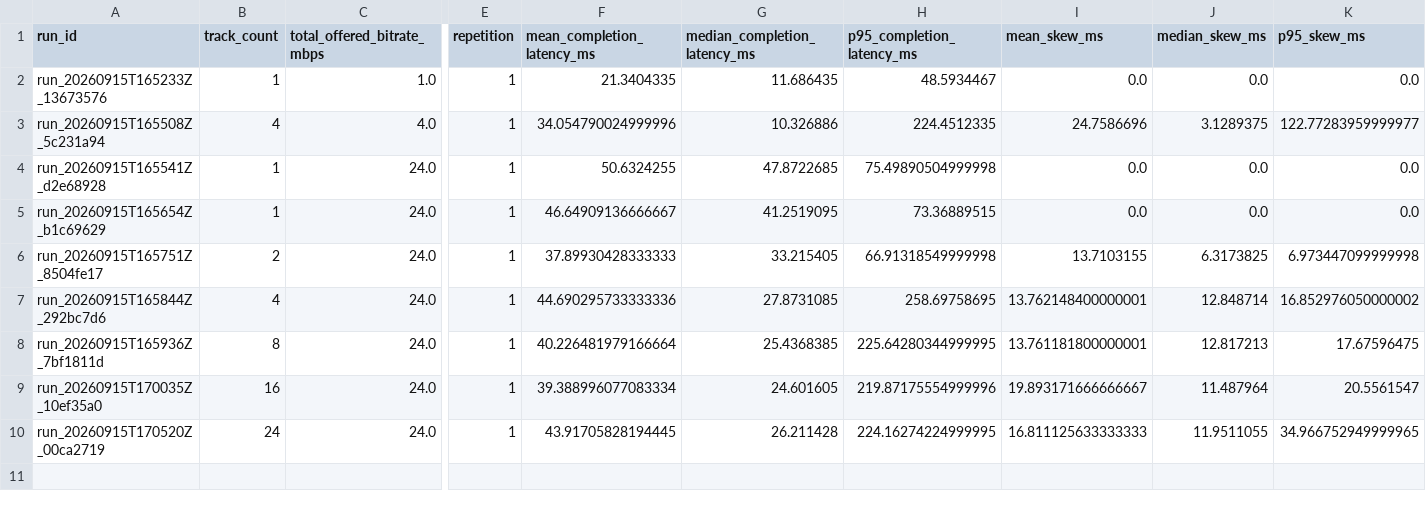
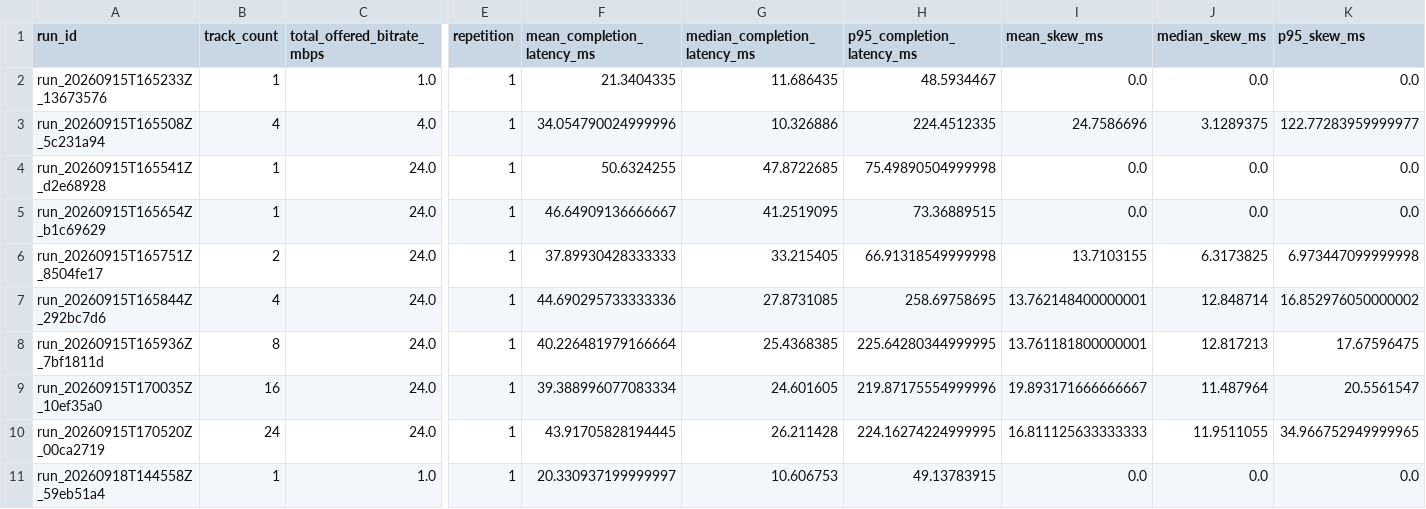
Before and after one commit to QuaQuytNgot/360vViaMoQ, a CSV file: moq_360_protocol_lab/results/P1/p1_summary.csv, drawn as a sheet; only a part is shown, gaps mark what is left out; rows hold the shown columns only; the diff names each change by its address in the sheet, - before the commit and + after, or states it on an @@ line.

```diff
--- a/moq_360_protocol_lab/results/P1/p1_summary.csv
+++ b/moq_360_protocol_lab/results/P1/p1_summary.csv
+row 11: run_20260918T144558Z_59eb51a4 | 1 | 1.0 | 1 | 20.330937199999997 | 10.606753 | 49.13783915 | 0.0 | 0.0 | 0.0
```
Also changed, not shown: 32 other files.
